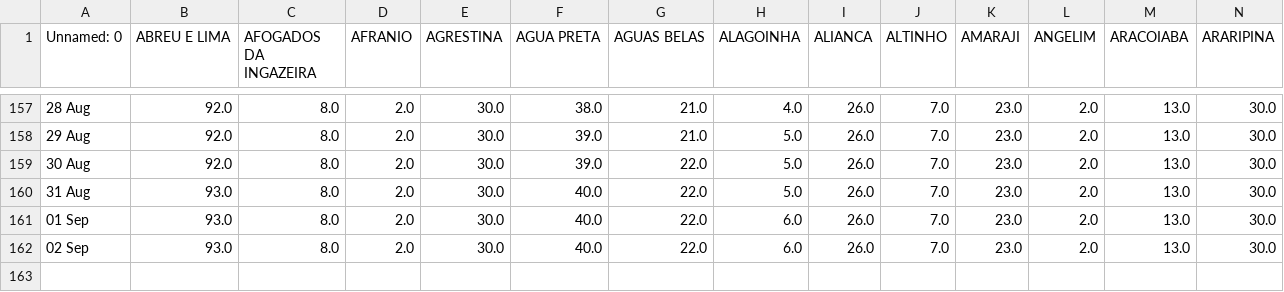
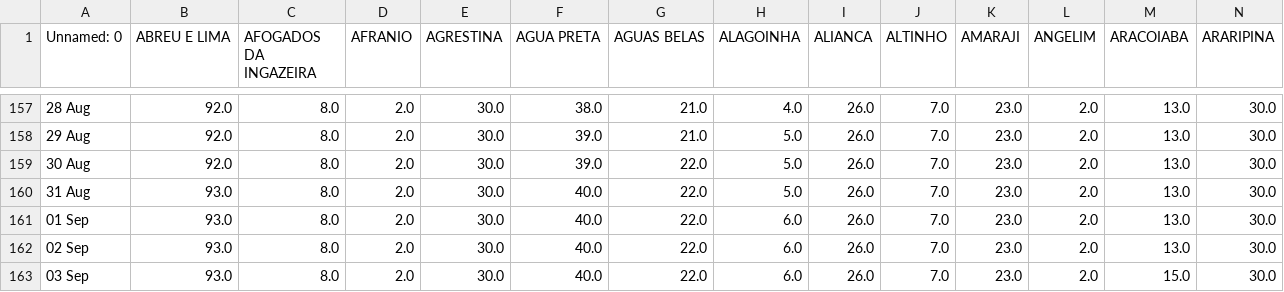
Before and after one commit to JTeodomiro/covid19PE, a CSV file: Obitos_PE_Cidades.csv, drawn as a sheet; only a part is shown, gaps mark what is left out; rows hold the shown columns only; the diff names each change by its address in the sheet, - before the commit and + after, or states it on an @@ line.

```diff
--- a/Obitos_PE_Cidades.csv
+++ b/Obitos_PE_Cidades.csv
+row 163: 03 Sep | 93.0 | 8.0 | 2.0 | 30.0 | 40.0 | 22.0 | 6.0 | 26.0 | 7.0 | 23.0 | 2.0 | 15.0 | 30.0
```
Also changed, not shown: PE_Cidades_DATA.csv, PE_Cidades_DATA_Leve.csv, 1 other file.
